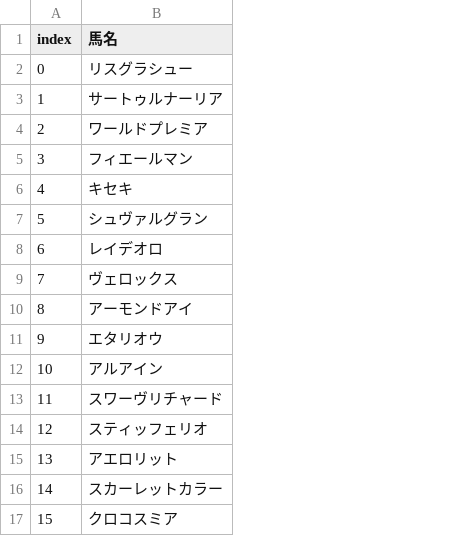
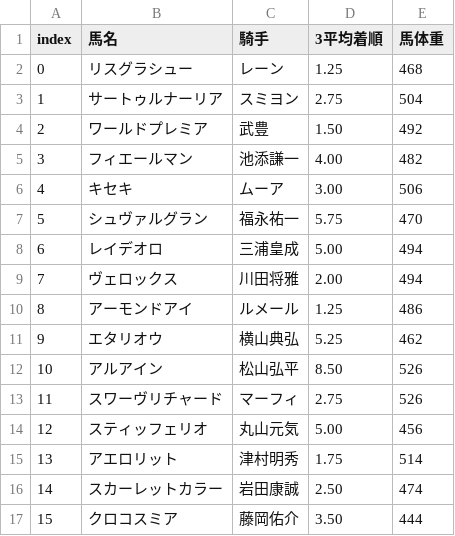
Before and after one commit to NodaShotaro/horse-racing, a CSV file: targetHorseList.csv, drawn as a sheet; the diff names each change by its address in the sheet, - before the commit and + after, or states it on an @@ line.

```diff
--- a/targetHorseList.csv
+++ b/targetHorseList.csv
+column C (騎手), rows 2-17: レーン | スミヨン | 武豊 | 池添謙一 | ムーア | 福永祐一 | 三浦皇成 | 川田将雅 | ルメール | 横山典弘 | 松山弘平 | マーフィ | 丸山元気 | 津村明秀 | 岩田康誠 | 藤岡佑介
+column D (3平均着順), rows 2-17: 1.25 | 2.75 | 1.50 | 4.00 | 3.00 | 5.75 | 5.00 | 2.00 | 1.25 | 5.25 | 8.50 | 2.75 | 5.00 | 1.75 | 2.50 | 3.50
+column E (馬体重), rows 2-17: 468 | 504 | 492 | 482 | 506 | 470 | 494 | 494 | 486 | 462 | 526 | 526 | 456 | 514 | 474 | 444
```
Also changed, not shown: predict.csv, 6 other files.
